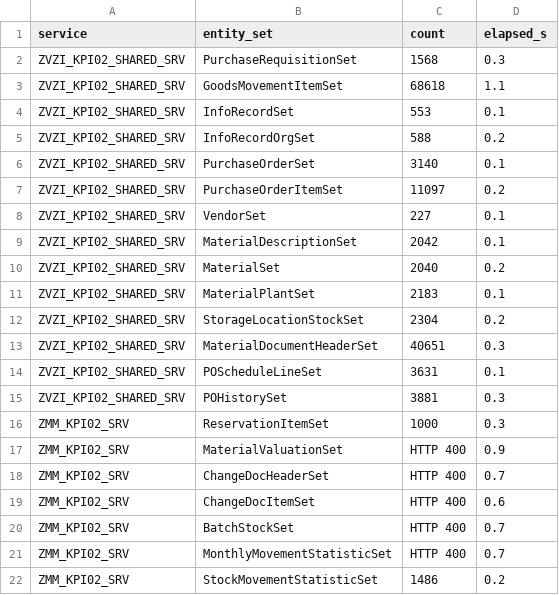
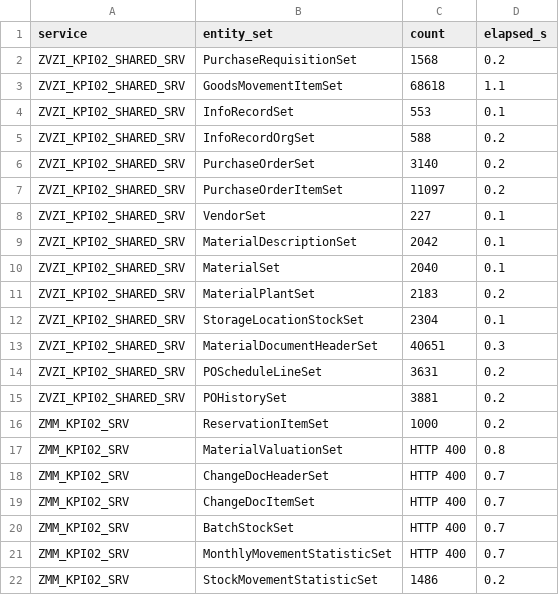
Before and after one commit to nishantk1710/Init-7-8-13-Backend, a CSV file: data-generator/discovery/counts.csv, drawn as a sheet.

```diff
--- a/data-generator/discovery/counts.csv
+++ b/data-generator/discovery/counts.csv
@@ -1,3 +1,3 @@
 service,entity_set,count,elapsed_s
-ZVZI_KPI02_SHARED_SRV,PurchaseRequisitionSet,1568,0.3
+ZVZI_KPI02_SHARED_SRV,PurchaseRequisitionSet,1568,0.2
 ZVZI_KPI02_SHARED_SRV,GoodsMovementItemSet,68618,1.1
@@ -5,3 +5,3 @@ ZVZI_KPI02_SHARED_SRV,InfoRecordSet,553,0.1
 ZVZI_KPI02_SHARED_SRV,InfoRecordOrgSet,588,0.2
-ZVZI_KPI02_SHARED_SRV,PurchaseOrderSet,3140,0.1
+ZVZI_KPI02_SHARED_SRV,PurchaseOrderSet,3140,0.2
 ZVZI_KPI02_SHARED_SRV,PurchaseOrderItemSet,11097,0.2
@@ -9,12 +9,12 @@ ZVZI_KPI02_SHARED_SRV,VendorSet,227,0.1
 ZVZI_KPI02_SHARED_SRV,MaterialDescriptionSet,2042,0.1
-ZVZI_KPI02_SHARED_SRV,MaterialSet,2040,0.2
-ZVZI_KPI02_SHARED_SRV,MaterialPlantSet,2183,0.1
-ZVZI_KPI02_SHARED_SRV,StorageLocationStockSet,2304,0.2
+ZVZI_KPI02_SHARED_SRV,MaterialSet,2040,0.1
+ZVZI_KPI02_SHARED_SRV,MaterialPlantSet,2183,0.2
+ZVZI_KPI02_SHARED_SRV,StorageLocationStockSet,2304,0.1
 ZVZI_KPI02_SHARED_SRV,MaterialDocumentHeaderSet,40651,0.3
-ZVZI_KPI02_SHARED_SRV,POScheduleLineSet,3631,0.1
-ZVZI_KPI02_SHARED_SRV,POHistorySet,3881,0.3
-ZMM_KPI02_SRV,ReservationItemSet,1000,0.3
-ZMM_KPI02_SRV,MaterialValuationSet,HTTP 400,0.9
+ZVZI_KPI02_SHARED_SRV,POScheduleLineSet,3631,0.2
+ZVZI_KPI02_SHARED_SRV,POHistorySet,3881,0.2
+ZMM_KPI02_SRV,ReservationItemSet,1000,0.2
+ZMM_KPI02_SRV,MaterialValuationSet,HTTP 400,0.8
 ZMM_KPI02_SRV,ChangeDocHeaderSet,HTTP 400,0.7
-ZMM_KPI02_SRV,ChangeDocItemSet,HTTP 400,0.6
+ZMM_KPI02_SRV,ChangeDocItemSet,HTTP 400,0.7
 ZMM_KPI02_SRV,BatchStockSet,HTTP 400,0.7
```
Also changed, not shown: data-generator/discovery/calls.csv, data-generator/discovery/errors.csv, 15 other files.
